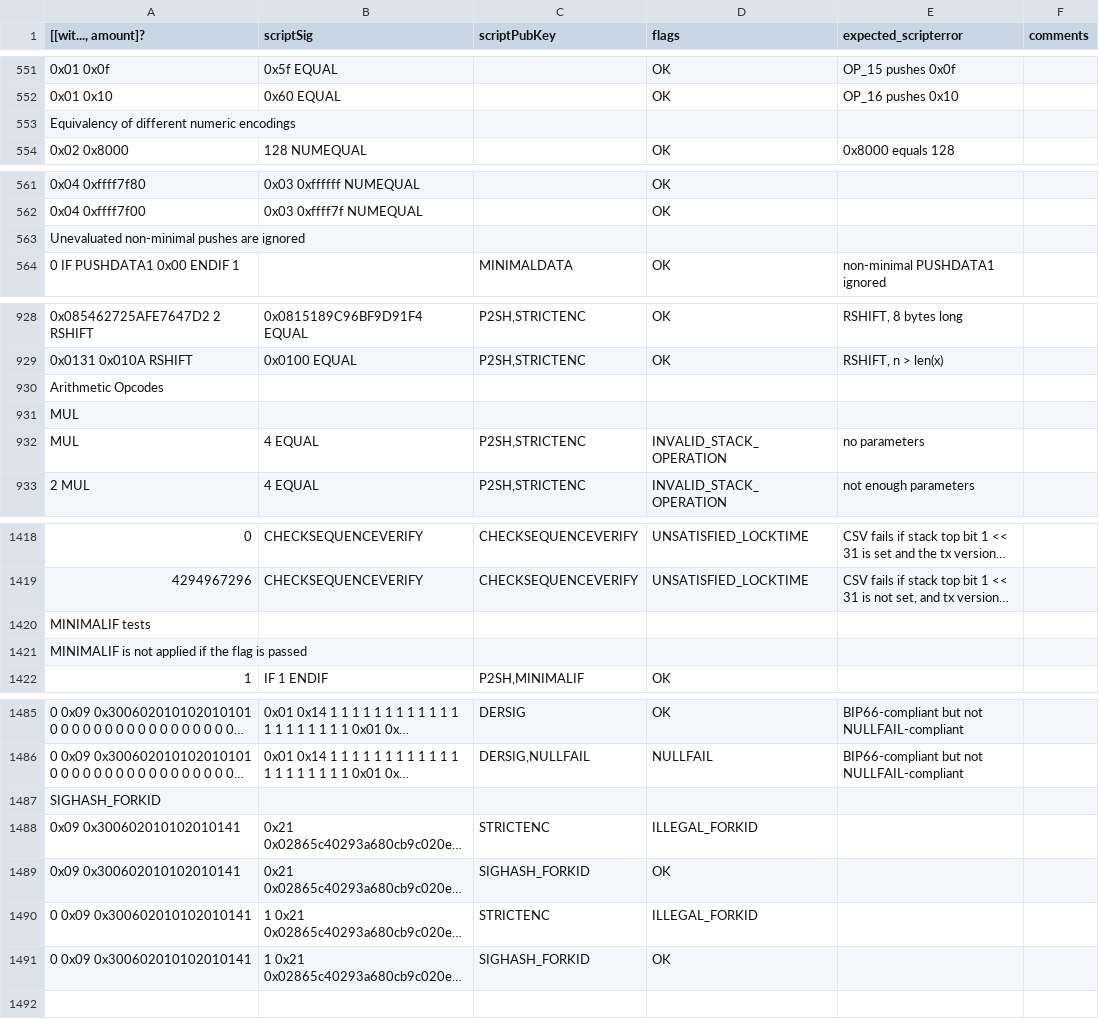
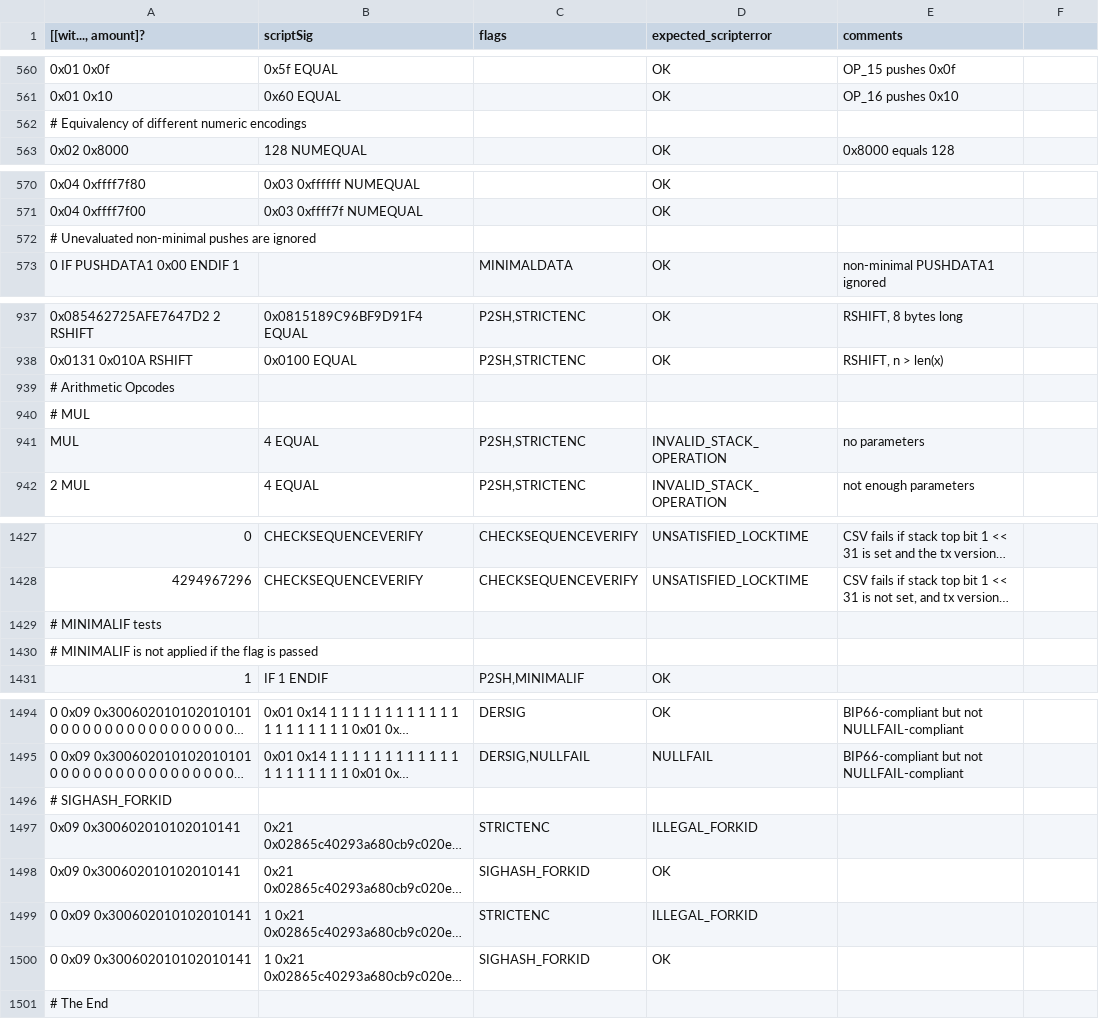
Before and after one commit to bitcoin-sv/test-vectors, a CSV file: data/script_vectors.csv, drawn as a sheet; only a part is shown, gaps mark what is left out; long unchanged cells end in …; addresses are those after the commit; the diff covers the shown part only; the diff names each change by its address in the sheet, - before the commit and + after, or states it on an @@ line.

Commit message:
Leave in the comments from SV Node

```diff
--- a/data/script_vectors.csv
+++ b/data/script_vectors.csv
-C1: scriptPubKey
+C1: flags
-D1: flags
+D1: expected_scripterror
-E1: expected_scripterror
+E1: comments
-F1: comments
+F1: (empty)
-A562 ([[wit..., amount]?): Equivalency of different numeric encodings
+A562 ([[wit..., amount]?): # Equivalency of different numeric encodings
-A572 ([[wit..., amount]?): Unevaluated non-minimal pushes are ignored
+A572 ([[wit..., amount]?): # Unevaluated non-minimal pushes are ignored
-A939 ([[wit..., amount]?): Arithmetic Opcodes
+A939 ([[wit..., amount]?): # Arithmetic Opcodes
-A940 ([[wit..., amount]?): MUL
+A940 ([[wit..., amount]?): # MUL
-A1429 ([[wit..., amount]?): MINIMALIF tests
+A1429 ([[wit..., amount]?): # MINIMALIF tests
-A1430 ([[wit..., amount]?): MINIMALIF is…
+A1430 ([[wit..., amount]?): # MINIMALIF is…
-A1496 ([[wit..., amount]?): SIGHASH_FORKID
+A1496 ([[wit..., amount]?): # SIGHASH_FORKID
+row 1501: # The End
```
Also changed, not shown: 9 added rows and 44 edited cells elsewhere in this file, 1 other file.
